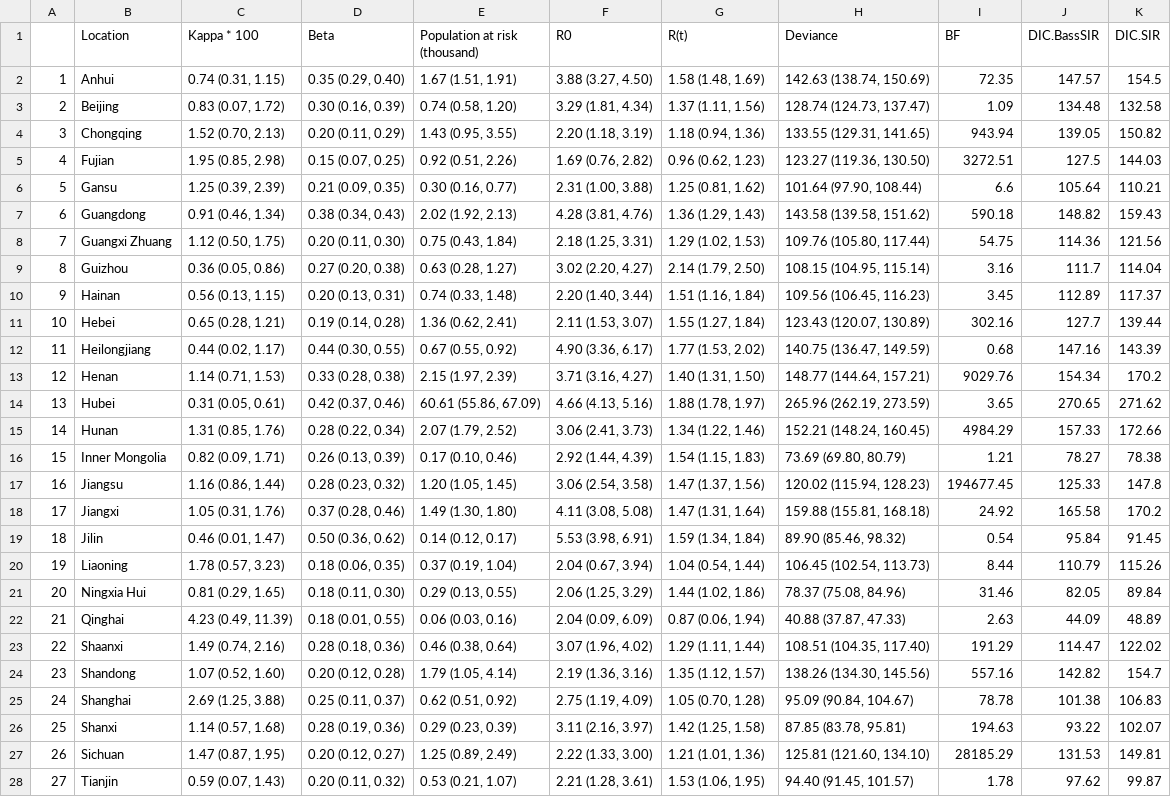
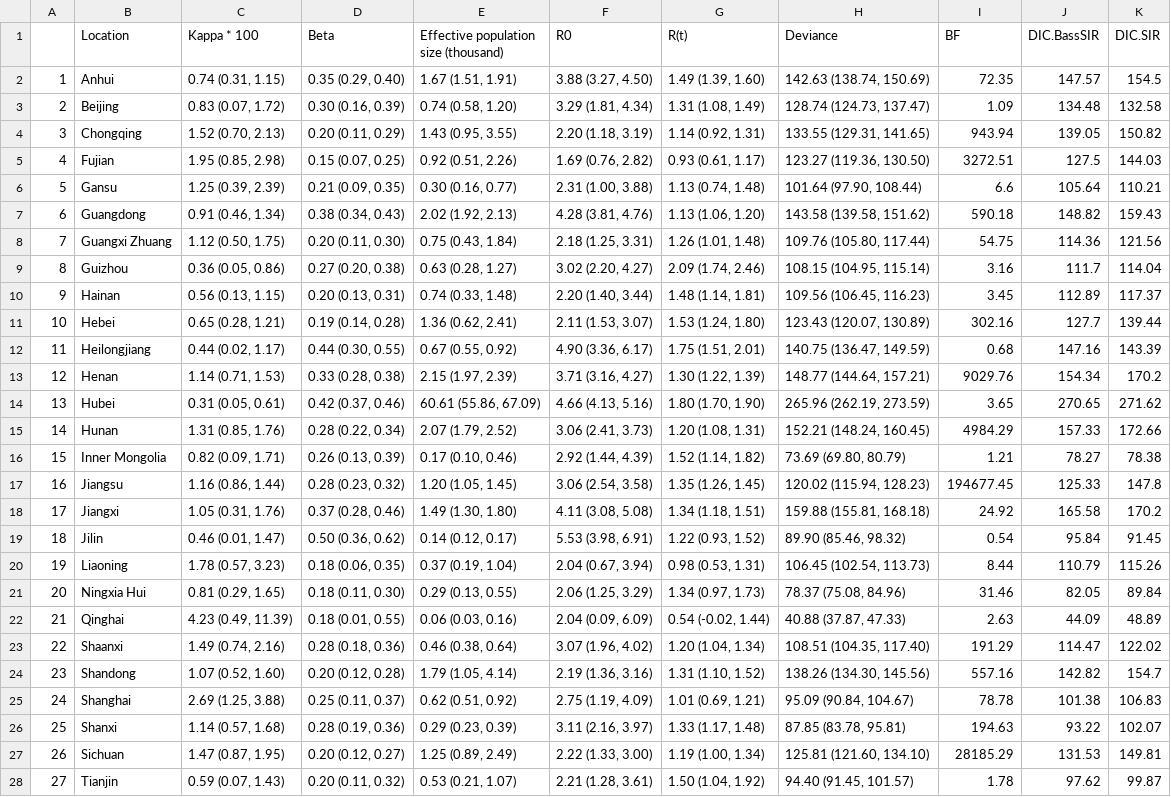
Before and after one commit to COVID-19-Modelling/Bass-COVID-19, a CSV file: Output/Table/SummaryFitting.csv, drawn as a sheet; only a part is shown; the diff covers the shown part only; the diff names each change by its address in the sheet, - before the commit and + after, or states it on an @@ line.

```diff
--- a/Output/Table/SummaryFitting.csv
+++ b/Output/Table/SummaryFitting.csv
-E1: Population at risk (thousand)
+E1: Effective population size (thousand)
-G2 (R(t)): 1.58 (1.48, 1.69)
+G2 (R(t)): 1.49 (1.39, 1.60)
-G3 (R(t)): 1.37 (1.11, 1.56)
+G3 (R(t)): 1.31 (1.08, 1.49)
-G4 (R(t)): 1.18 (0.94, 1.36)
+G4 (R(t)): 1.14 (0.92, 1.31)
-G5 (R(t)): 0.96 (0.62, 1.23)
+G5 (R(t)): 0.93 (0.61, 1.17)
-G6 (R(t)): 1.25 (0.81, 1.62)
+G6 (R(t)): 1.13 (0.74, 1.48)
-G7 (R(t)): 1.36 (1.29, 1.43)
+G7 (R(t)): 1.13 (1.06, 1.20)
-G8 (R(t)): 1.29 (1.02, 1.53)
+G8 (R(t)): 1.26 (1.01, 1.48)
-G9 (R(t)): 2.14 (1.79, 2.50)
+G9 (R(t)): 2.09 (1.74, 2.46)
-G10 (R(t)): 1.51 (1.16, 1.84)
+G10 (R(t)): 1.48 (1.14, 1.81)
-G11 (R(t)): 1.55 (1.27, 1.84)
+G11 (R(t)): 1.53 (1.24, 1.80)
-G12 (R(t)): 1.77 (1.53, 2.02)
+G12 (R(t)): 1.75 (1.51, 2.01)
-G13 (R(t)): 1.40 (1.31, 1.50)
+G13 (R(t)): 1.30 (1.22, 1.39)
-G14 (R(t)): 1.88 (1.78, 1.97)
+G14 (R(t)): 1.80 (1.70, 1.90)
-G15 (R(t)): 1.34 (1.22, 1.46)
+G15 (R(t)): 1.20 (1.08, 1.31)
-G16 (R(t)): 1.54 (1.15, 1.83)
+G16 (R(t)): 1.52 (1.14, 1.82)
-G17 (R(t)): 1.47 (1.37, 1.56)
+G17 (R(t)): 1.35 (1.26, 1.45)
-G18 (R(t)): 1.47 (1.31, 1.64)
+G18 (R(t)): 1.34 (1.18, 1.51)
-G19 (R(t)): 1.59 (1.34, 1.84)
+G19 (R(t)): 1.22 (0.93, 1.52)
-G20 (R(t)): 1.04 (0.54, 1.44)
+G20 (R(t)): 0.98 (0.53, 1.31)
-G21 (R(t)): 1.44 (1.02, 1.86)
+G21 (R(t)): 1.34 (0.97, 1.73)
-G22 (R(t)): 0.87 (0.06, 1.94)
+G22 (R(t)): 0.54 (-0.02, 1.44)
-G23 (R(t)): 1.29 (1.11, 1.44)
+G23 (R(t)): 1.20 (1.04, 1.34)
-G24 (R(t)): 1.35 (1.12, 1.57)
+G24 (R(t)): 1.31 (1.10, 1.52)
-G25 (R(t)): 1.05 (0.70, 1.28)
+G25 (R(t)): 1.01 (0.69, 1.21)
-G26 (R(t)): 1.42 (1.25, 1.58)
+G26 (R(t)): 1.33 (1.17, 1.48)
-G27 (R(t)): 1.21 (1.01, 1.36)
+G27 (R(t)): 1.19 (1.00, 1.34)
-G28 (R(t)): 1.53 (1.06, 1.95)
+G28 (R(t)): 1.50 (1.04, 1.92)
```
Also changed, not shown: 3 edited cells elsewhere in this file, 16 other files.
